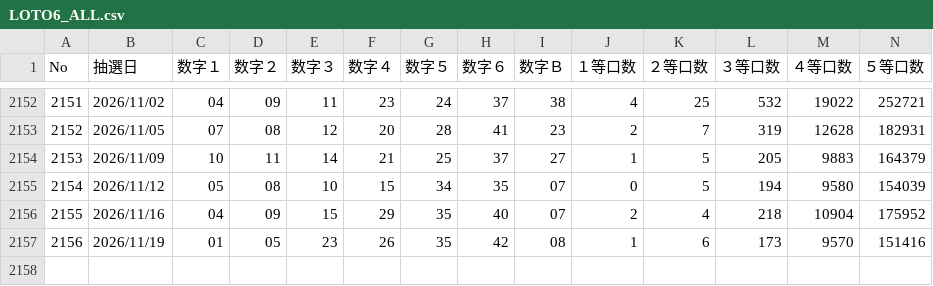
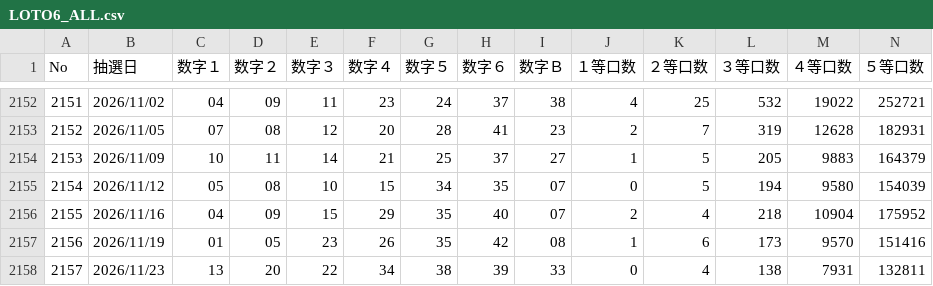
Before and after one commit to syotamatano-boop/loto-ai, a CSV file: data/LOTO6_ALL.csv, drawn as a sheet; only a part is shown, gaps mark what is left out; rows hold the shown columns only; the diff names each change by its address in the sheet, - before the commit and + after, or states it on an @@ line.

```diff
--- a/data/LOTO6_ALL.csv
+++ b/data/LOTO6_ALL.csv
+row 2158: 2157 | 2026/11/23 | 13 | 20 | 22 | 34 | 38 | 39 | 33 | 0 | 4 | 138 | 7931 | 132811
```
